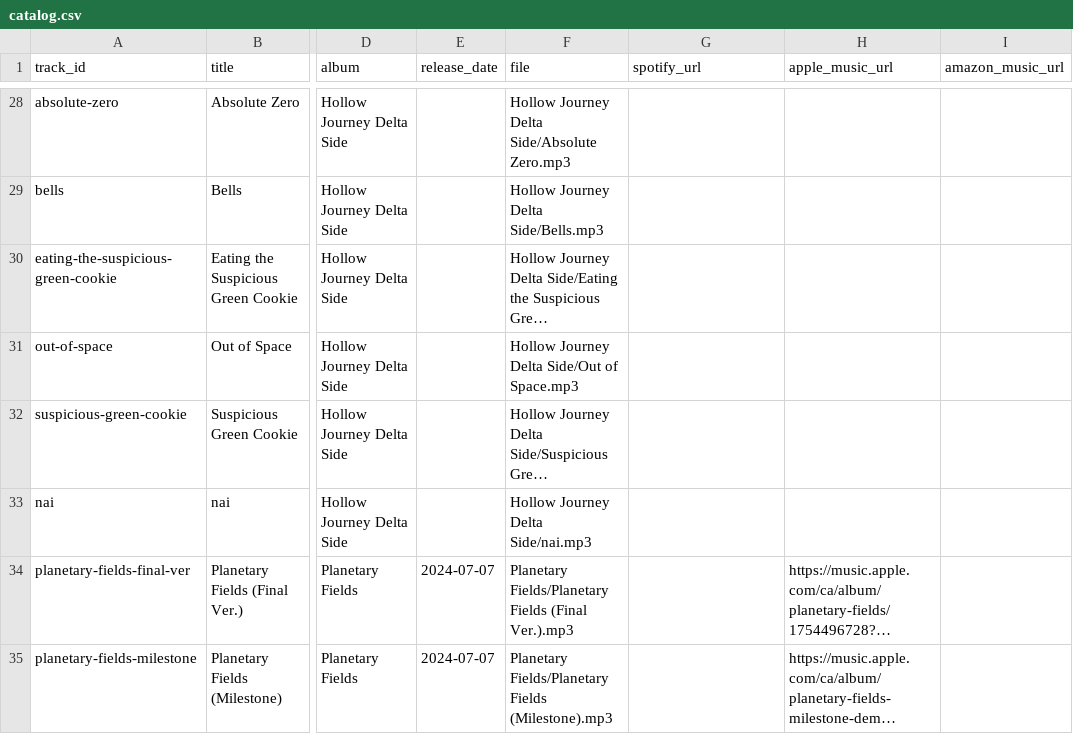
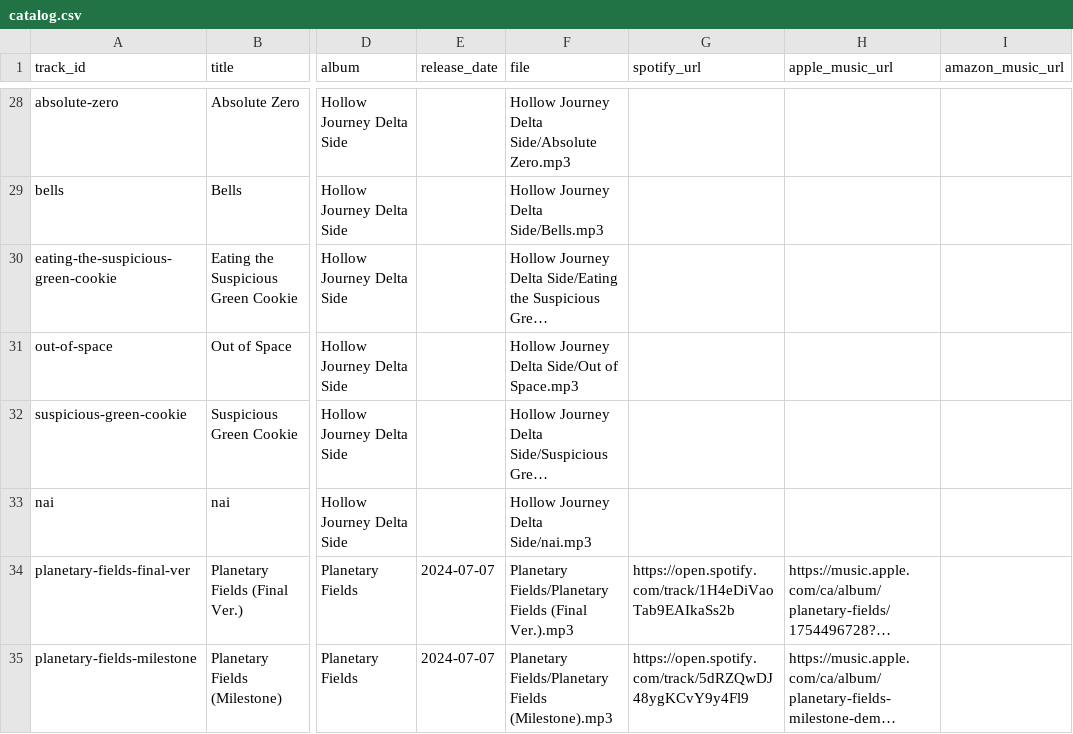
Before and after one commit to OsloHaggadone/Synopsist, a CSV file: data/catalog.csv, drawn as a sheet; only a part is shown, gaps mark what is left out; long unchanged cells end in …; the diff covers the shown part only; the diff names each change by its address in the sheet, - before the commit and + after, or states it on an @@ line.

Commit message:
Synopsist: every released song links to itself on Spotify and Apple Music, from its ··· menu (scripts/import_spotify.py fills the Spotify links from each release)

```diff
--- a/data/catalog.csv
+++ b/data/catalog.csv
-G34 (spotify_url): (empty)
+G34 (spotify_url): https://open.spotify.com/track/1H4eDiVaoTab9EAIkaSs2b
-G35 (spotify_url): (empty)
+G35 (spotify_url): https://open.spotify.com/track/5dRZQwDJ48ygKCvY9y4Fl9
```
Also changed, not shown: 25 edited cells elsewhere in this file, 7 other files.
